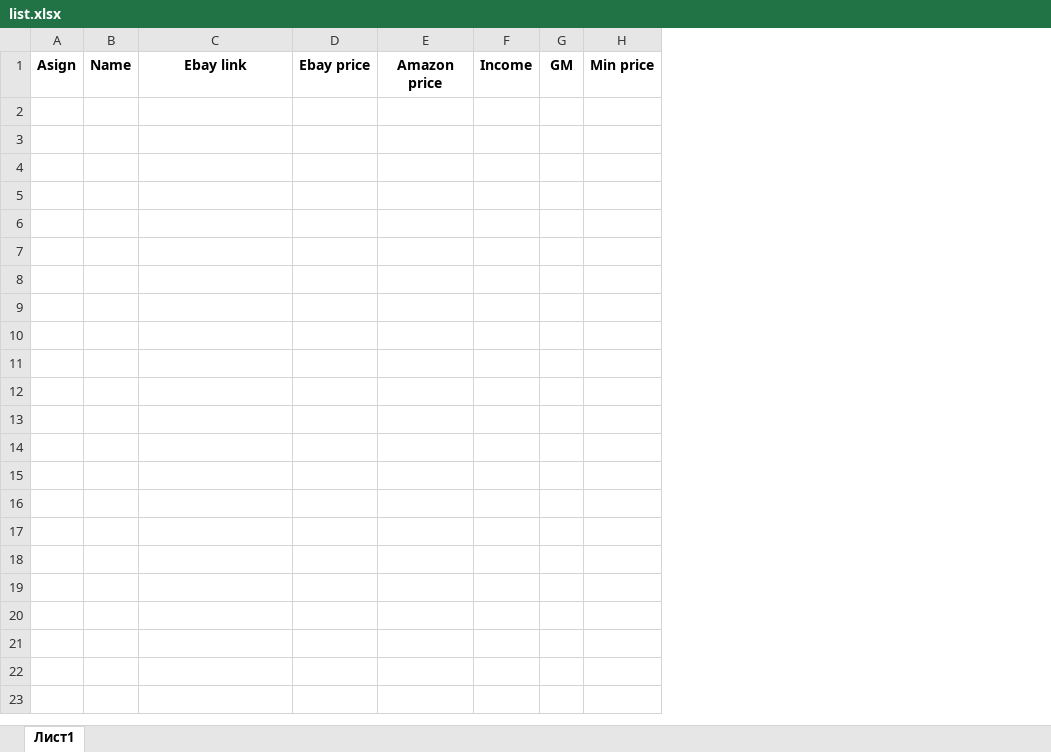
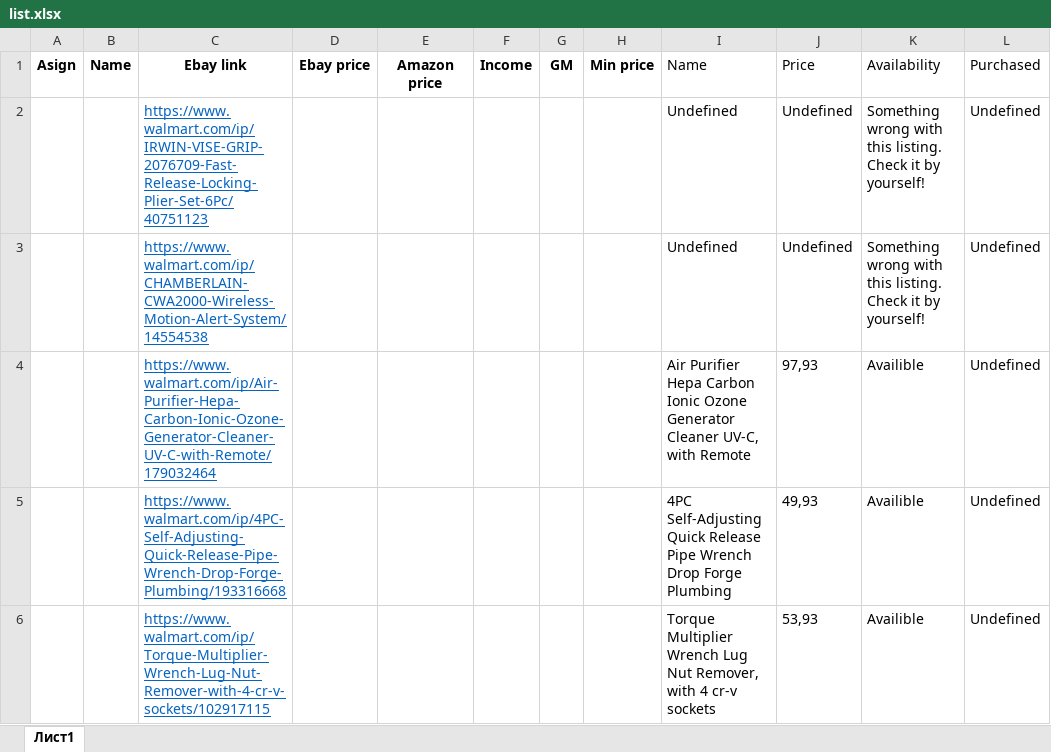
Before and after one commit to Juffff/EbayAvChecker, an Excel workbook: list.xlsx, sheet Лист1, drawn as a sheet; values as stored, in another font and other column widths than the file's, no borders; the diff names each change by its address in the sheet, - before the commit and + after, or states it on an @@ line.

```diff
--- a/list.xlsx (sheet Лист1)
+++ b/list.xlsx (sheet Лист1)
+column I, row 1: Name
+column J, row 1: Price
+column K, row 1: Availability
+column L, row 1: Purchased
+row 2:  |  | https://www.walmart.com/ip/IRWIN-VISE-GRIP-2076709-Fast-Release-Locking-Plier-Set-6Pc/40751123 |  |  |  |  |  | Undefined | Undefined | Something wrong with this listing. Check it by yourself! | Undefined
+row 3:  |  | https://www.walmart.com/ip/CHAMBERLAIN-CWA2000-Wireless-Motion-Alert-System/14554538 |  |  |  |  |  | Undefined | Undefined | Something wrong with this listing. Check it by yourself! | Undefined
+row 4:  |  | https://www.walmart.com/ip/Air-Purifier-Hepa-Carbon-Ionic-Ozone-Generator-Cleaner-UV-C-with-Remote/179032464 |  |  |  |  |  | Air Purifier Hepa Carbon Ionic Ozone Generator Cleaner UV-C, with Remote | 97,93 | Availible | Undefined
+row 5:  |  | https://www.walmart.com/ip/4PC-Self-Adjusting-Quick-Release-Pipe-Wrench-Drop-Forge-Plumbing/193316668 |  |  |  |  |  | 4PC Self-Adjusting Quick Release Pipe Wrench Drop Forge Plumbing | 49,93 | Availible | Undefined
+row 6:  |  | https://www.walmart.com/ip/Torque-Multiplier-Wrench-Lug-Nut-Remover-with-4-cr-v-sockets/102917115 |  |  |  |  |  | Torque Multiplier Wrench Lug Nut Remover, with 4 cr-v sockets | 53,93 | Availible | Undefined
```
Also changed, not shown: 2 other files.
